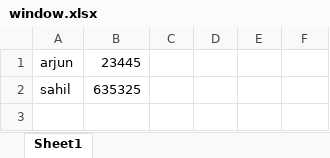
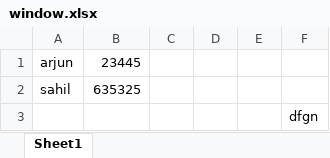
Before and after one commit to Yuvi83/Git-tutorial-demo, an Excel workbook: window.xlsx, sheet Sheet1, drawn as a sheet; values as stored, in another font and other column widths than the file's, no borders; the diff names each change by its address in the sheet, - before the commit and + after, or states it on an @@ line.

```diff
--- a/window.xlsx (sheet Sheet1)
+++ b/window.xlsx (sheet Sheet1)
+row 3:  |  |  |  |  | dfgn
```
Also changed, not shown: 2 other files.
